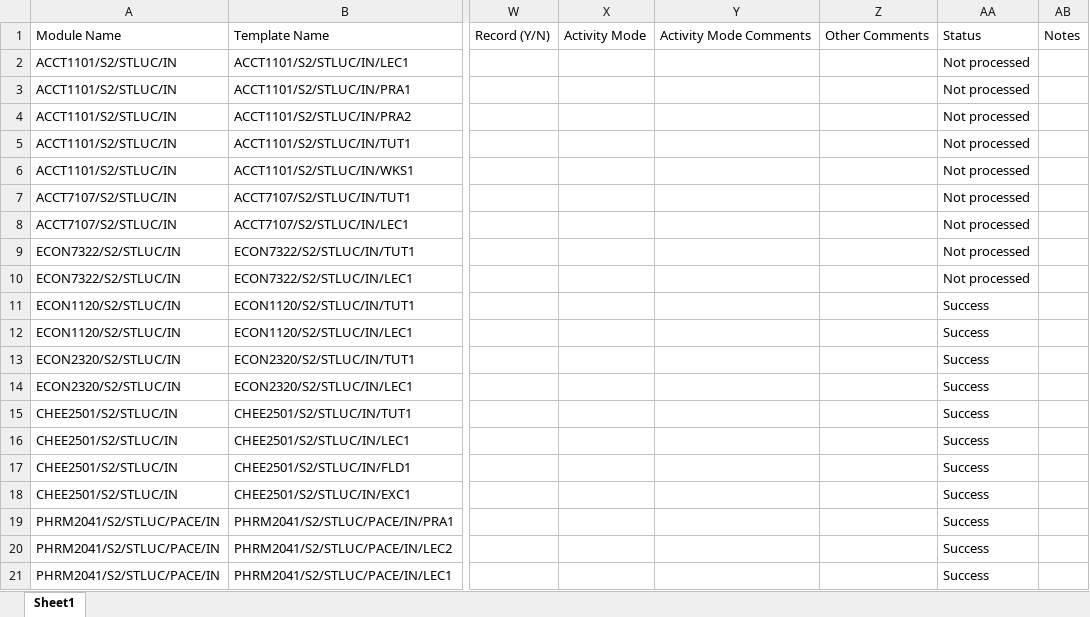
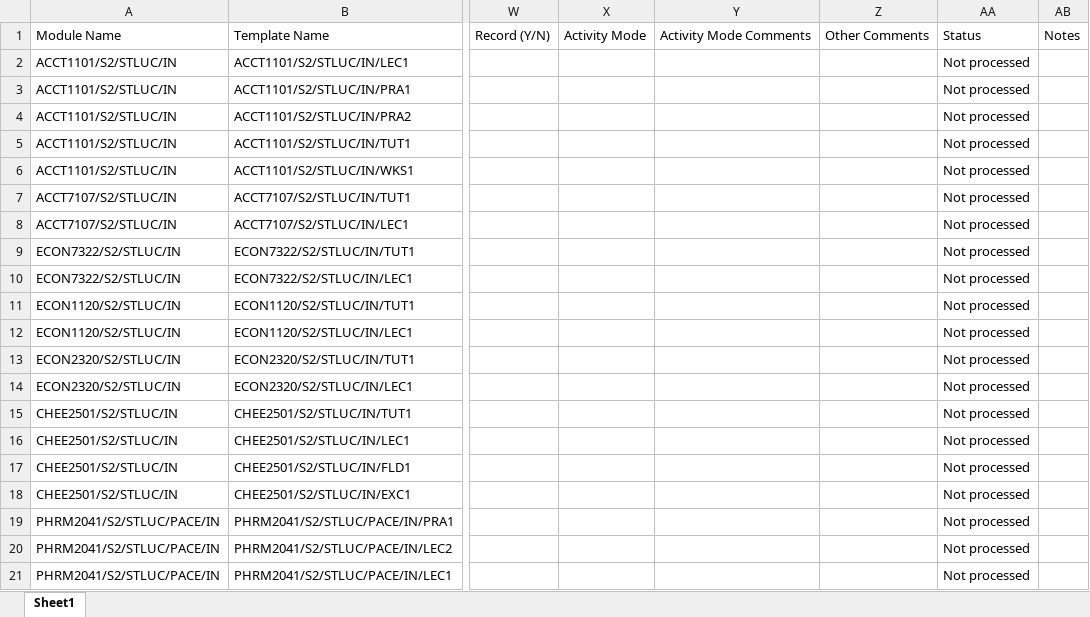
Before and after one commit to uqmgupt1/RpaUiPathProcess, an Excel workbook: Processes/ASD_CoursePlanner/Work/Course Planner.xlsx, sheet Sheet1, drawn as a sheet; only a part is shown, gaps mark what is left out; values as stored, in another font and other column widths than the file's, no borders; the diff names each change by its address in the sheet, - before the commit and + after, or states it on an @@ line.

```diff
--- a/Processes/ASD_CoursePlanner/Work/Course Planner.xlsx (sheet Sheet1)
+++ b/Processes/ASD_CoursePlanner/Work/Course Planner.xlsx (sheet Sheet1)
-AA11:AA21: Success
+AA11:AA21: Not processed
```
Also changed, not shown: 2 other files.
